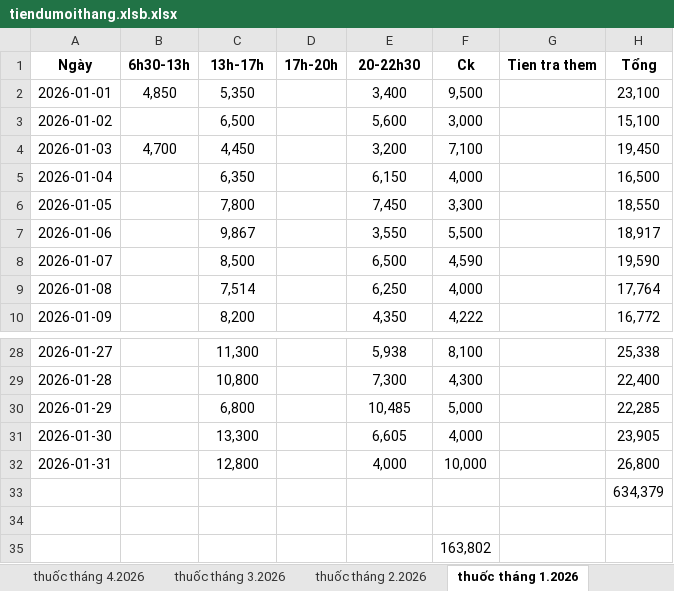
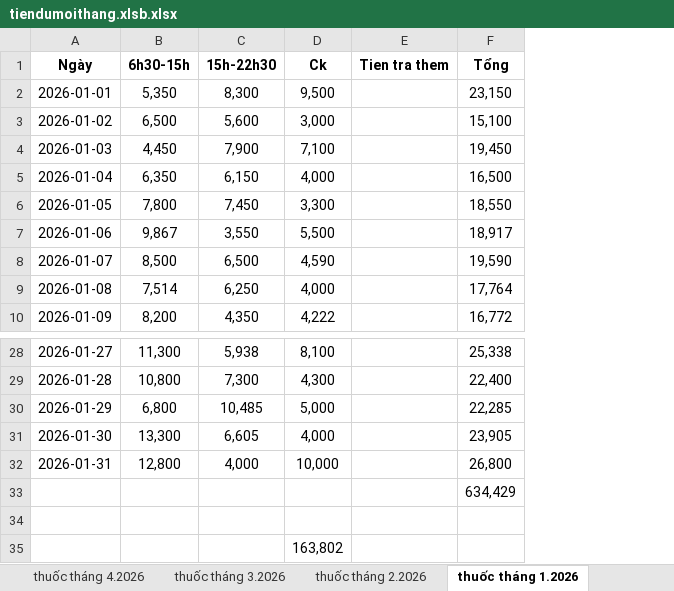
Before and after one commit to neroinlove/Doanhthu, an Excel workbook: tiendumoithang.xlsb.xlsx, sheet thuốc tháng 1.2026, drawn as a sheet; only a part is shown, gaps mark what is left out; values as stored, in another font and other column widths than the file's, no borders; removed rows and columns are numbered as before the commit, all else as after; the diff names each change by its address in the sheet, - before the commit and + after, or states it on an @@ line.

```diff
--- a/tiendumoithang.xlsb.xlsx (sheet thuốc tháng 1.2026)
+++ b/tiendumoithang.xlsb.xlsx (sheet thuốc tháng 1.2026)
-column B (6h30-13h), rows 2-4: 4,850 |  | 4,700
-column D (17h-20h), empty
-B1: 13h-17h
+B1: 6h30-15h
-C1: 20-22h30
+C1: 15h-22h30
-C2 (15h-22h30): 3,400
+C2 (15h-22h30): 8,300
-F2 (Tổng): 23,100
+F2 (Tổng): 23,150
-C4 (15h-22h30): 3,200
+C4 (15h-22h30): 7,900
-F33 (Tổng): 634,379
+F33 (Tổng): 634,429
```
Also changed, not shown: sheet thuốc tháng 2.2026, sheet thuốc tháng 3.2026, sheet thuốc tháng 4.2026, sheet thuốc tháng 5.2026, formulas that keep their value, 10 other files.
